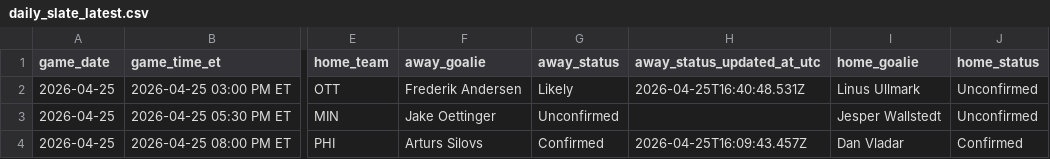
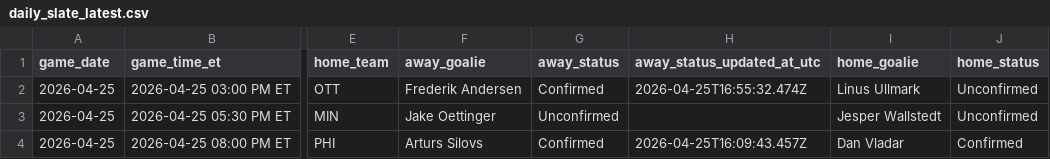
Before and after one commit to gauravgandhi01/first_period_stats, a CSV file: live/daily_slate_latest.csv, drawn as a sheet; only a part is shown, gaps mark what is left out; the diff names each change by its address in the sheet, - before the commit and + after, or states it on an @@ line.

Commit message:
auto: update firstperiodstats outputs for 2026-04-25 (2026-04-25 17:00:01 UTC)

```diff
--- a/live/daily_slate_latest.csv
+++ b/live/daily_slate_latest.csv
-G2 (away_status): Likely
+G2 (away_status): Confirmed
-H2 (away_status_updated_at_utc): 2026-04-25T16:40:48.531Z
+H2 (away_status_updated_at_utc): 2026-04-25T16:55:32.474Z
```
Also changed, not shown: 3 other files.
